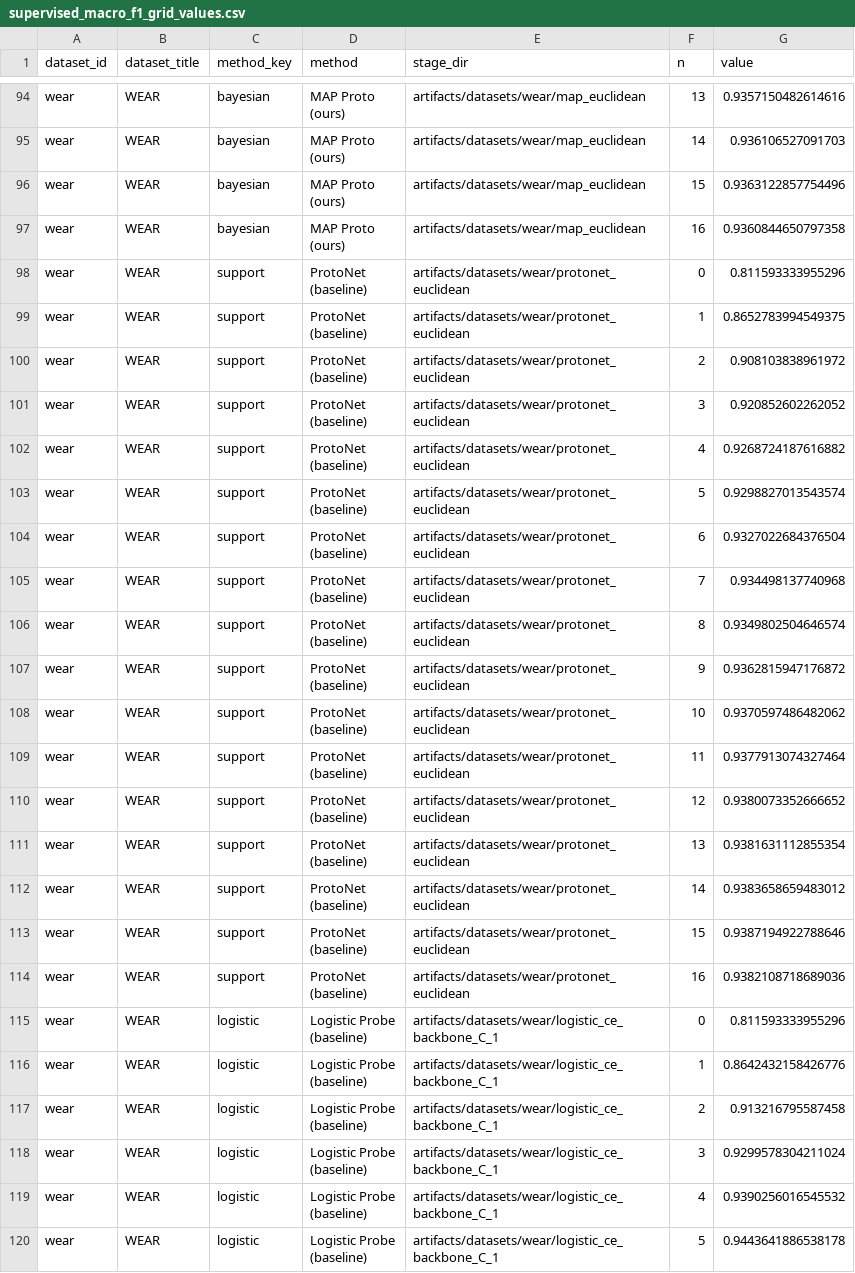
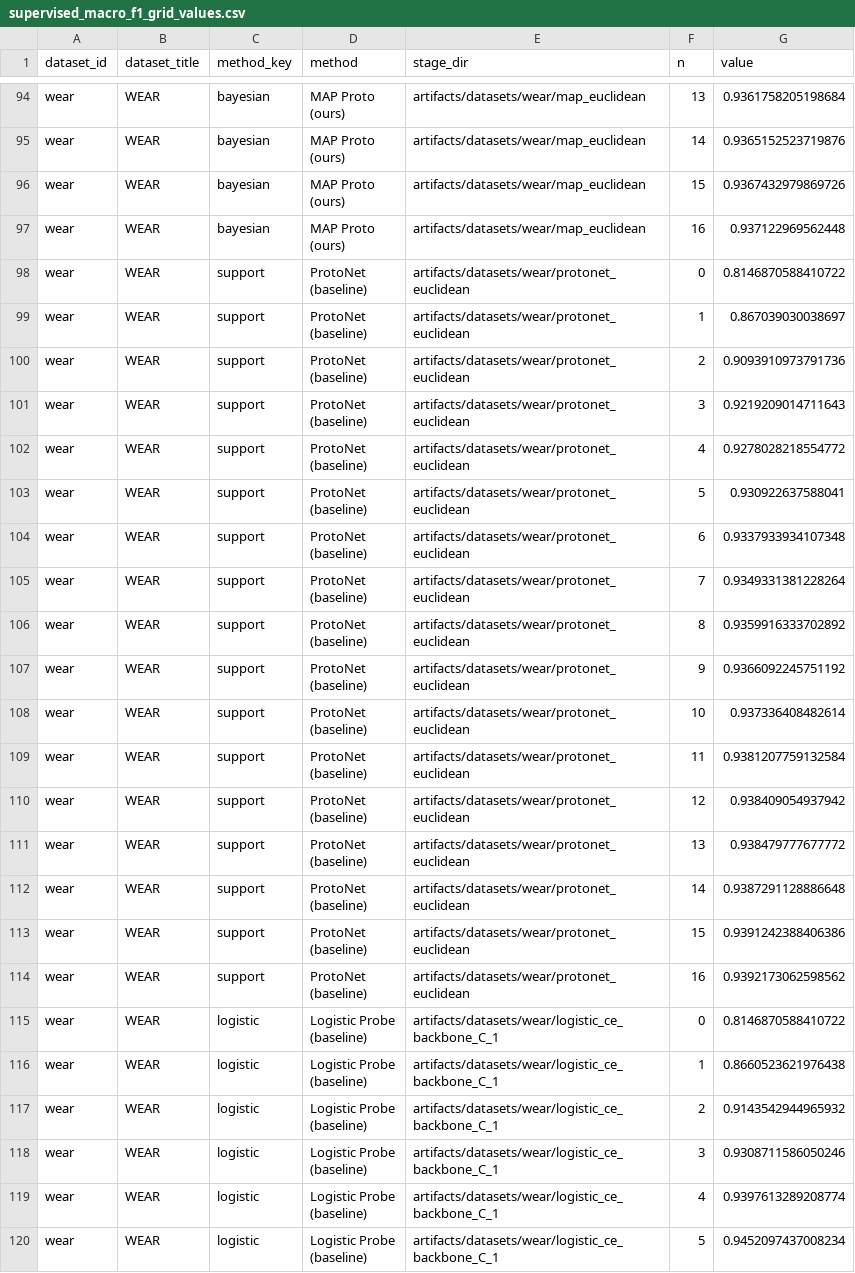
Before and after one commit to maxbrzr/hyper-har, a CSV file: artifacts/figures/adaptation_curves/supervised_macro_f1_grid_values.csv, drawn as a sheet; only a part is shown, gaps mark what is left out; the diff covers the shown part only; the diff names each change by its address in the sheet, - before the commit and + after, or states it on an @@ line.

```diff
--- a/artifacts/figures/adaptation_curves/supervised_macro_f1_grid_values.csv
+++ b/artifacts/figures/adaptation_curves/supervised_macro_f1_grid_values.csv
-G94 (value): 0.9357150482614616
+G94 (value): 0.9361758205198684
-G95 (value): 0.936106527091703
+G95 (value): 0.9365152523719876
-G96 (value): 0.9363122857754496
+G96 (value): 0.9367432979869726
-G97 (value): 0.9360844650797358
+G97 (value): 0.937122969562448
-G98 (value): 0.811593333955296
+G98 (value): 0.8146870588410722
-G99 (value): 0.8652783994549375
+G99 (value): 0.867039030038697
-G100 (value): 0.908103838961972
+G100 (value): 0.9093910973791736
-G101 (value): 0.920852602262052
+G101 (value): 0.9219209014711643
-G102 (value): 0.9268724187616882
+G102 (value): 0.9278028218554772
-G103 (value): 0.9298827013543574
+G103 (value): 0.930922637588041
-G104 (value): 0.9327022684376504
+G104 (value): 0.9337933934107348
-G105 (value): 0.934498137740968
+G105 (value): 0.9349331381228264
-G106 (value): 0.9349802504646574
+G106 (value): 0.9359916333702892
-G107 (value): 0.9362815947176872
+G107 (value): 0.9366092245751192
-G108 (value): 0.9370597486482062
+G108 (value): 0.937336408482614
-G109 (value): 0.9377913074327464
+G109 (value): 0.9381207759132584
-G110 (value): 0.9380073352666652
+G110 (value): 0.938409054937942
-G111 (value): 0.9381631112855354
+G111 (value): 0.938479777677772
-G112 (value): 0.9383658659483012
+G112 (value): 0.9387291128886648
-G113 (value): 0.9387194922788646
+G113 (value): 0.9391242388406386
-G114 (value): 0.9382108718689036
+G114 (value): 0.9392173062598562
-G115 (value): 0.811593333955296
+G115 (value): 0.8146870588410722
-G116 (value): 0.8642432158426776
+G116 (value): 0.8660523621976438
-G117 (value): 0.913216795587458
+G117 (value): 0.9143542944965932
-G118 (value): 0.9299578304211024
+G118 (value): 0.9308711586050246
-G119 (value): 0.9390256016545532
+G119 (value): 0.9397613289208774
-G120 (value): 0.9443641886538178
+G120 (value): 0.9452097437008234
```
Also changed, not shown: 168 edited cells elsewhere in this file, artifacts/figures/adaptation_curves/combined_macro_f1_grid_values.csv, artifacts/figures/adaptation_curves/unsupervised_macro_f1_grid_values.csv, 32 other files.
